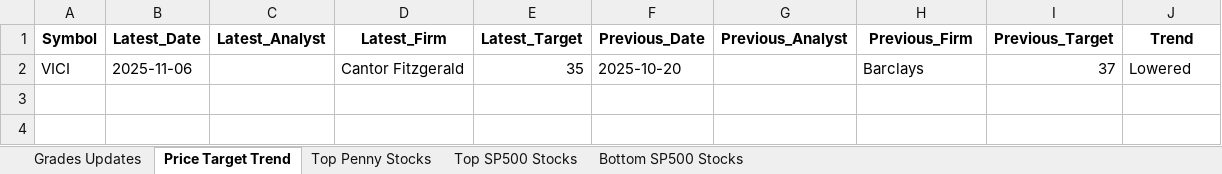
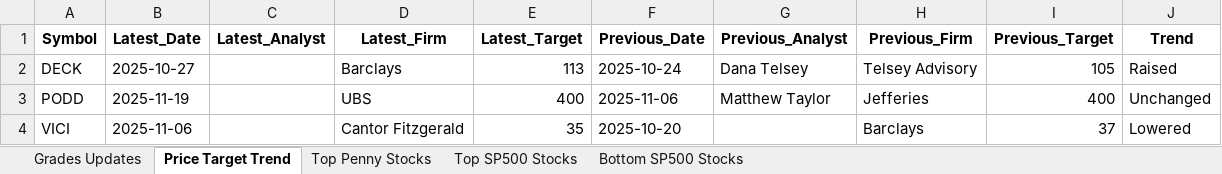
Before and after one commit to apujais007/api-nuggets, an Excel workbook: data/grades_updates.xlsx, sheet Price Target Trend, drawn as a sheet; values as stored, in another font and other column widths than the file's, no borders; the diff names each change by its address in the sheet, - before the commit and + after, or states it on an @@ line.

```diff
--- a/data/grades_updates.xlsx (sheet Price Target Trend)
+++ b/data/grades_updates.xlsx (sheet Price Target Trend)
+row 2: DECK | 2025-10-27 |  | Barclays | 113 | 2025-10-24 | Dana Telsey | Telsey Advisory | 105 | Raised
+row 3: PODD | 2025-11-19 |  | UBS | 400 | 2025-11-06 | Matthew Taylor | Jefferies | 400 | Unchanged
```
Also changed, not shown: sheet Grades Updates, sheet Top Penny Stocks, sheet Top SP500 Stocks, sheet Bottom SP500 Stocks.
